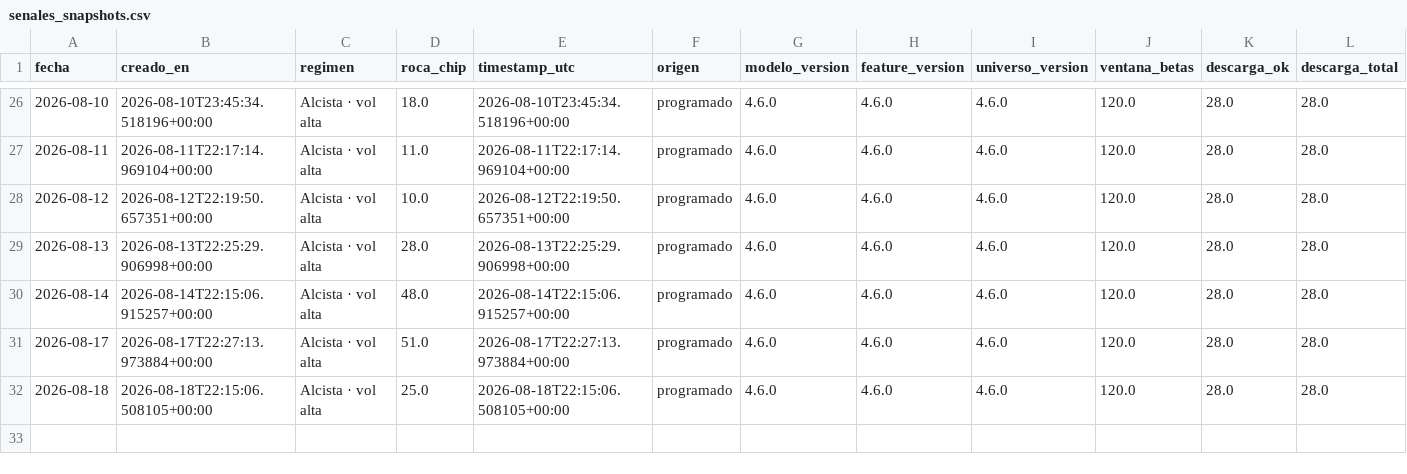
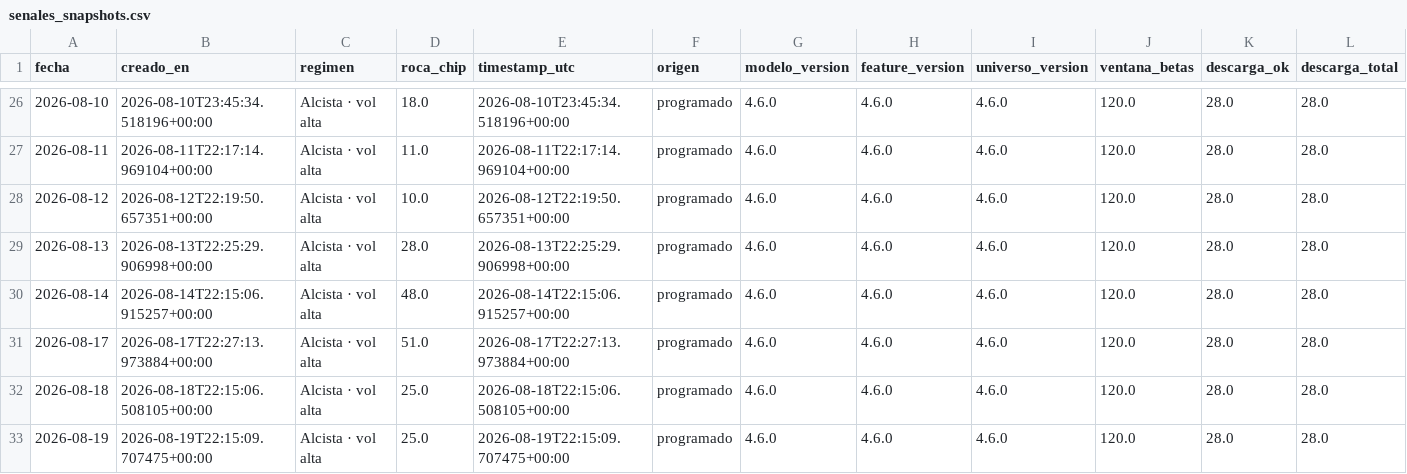
Before and after one commit to nicolasaraneda/mki-terminal, a CSV file: data/backups/senales_snapshots.csv, drawn as a sheet; only a part is shown, gaps mark what is left out; rows hold the shown columns only; the diff names each change by its address in the sheet, - before the commit and + after, or states it on an @@ line.

```diff
--- a/data/backups/senales_snapshots.csv
+++ b/data/backups/senales_snapshots.csv
+row 33: 2026-08-19 | 2026-08-19T22:15:09.707475+00:00 | Alcista · vol alta | 25.0 | 2026-08-19T22:15:09.707475+00:00 | programado | 4.6.0 | 4.6.0 | 4.6.0 | 120.0 | 28.0 | 28.0
```
Also changed, not shown: data/backups/senales_divergencias.csv, data/backups/senales_senales_ticker.csv, 4 other files.
